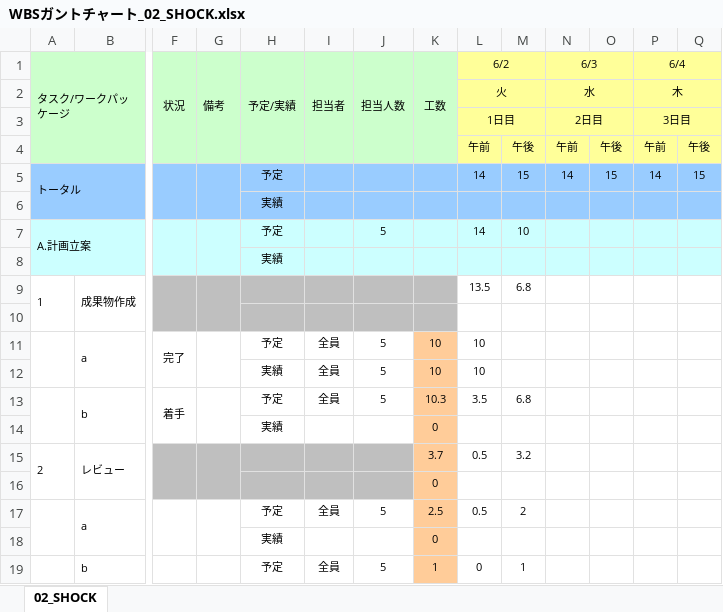
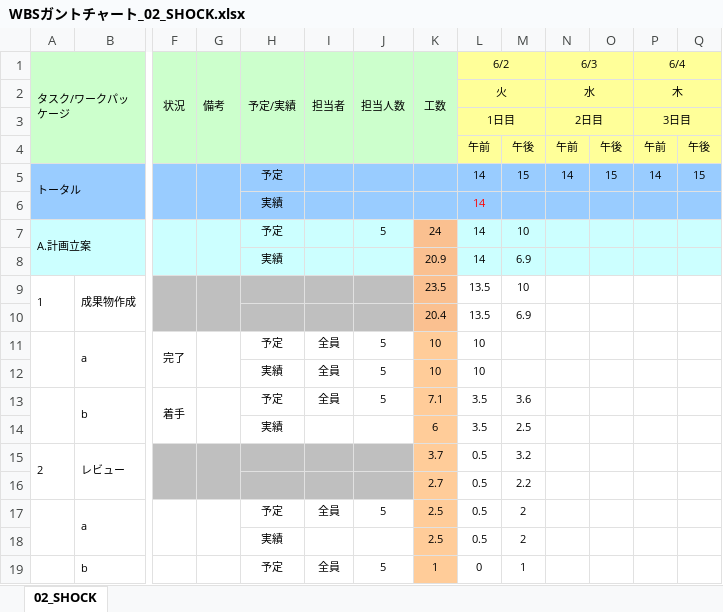
Before and after one commit to s-oishi/testRepo02, an Excel workbook: 01計画/WBSガントチャート_02_SHOCK.xlsx, sheet 02_SHOCK, drawn as a sheet; only a part is shown, gaps mark what is left out; values as stored, in another font and other column widths than the file's, no borders; charts and pictures and conditional formats not drawn; removed rows and columns are numbered as before the commit, all else as after; rows hold the shown columns only; the diff covers the shown part only; the diff names each change by its address in the sheet, - before the commit and + after, or states it on an @@ line.

Commit message:
add

```diff
--- a/01計画/WBSガントチャート_02_SHOCK.xlsx (sheet 02_SHOCK)
+++ b/01計画/WBSガントチャート_02_SHOCK.xlsx (sheet 02_SHOCK)
-L6 (6/2): (empty)
+L6 (6/2): 14
-K7 (工数): (empty)
+K7 (工数): 24
-K7 fill: #CCFFFF
+K7 fill: #FAC090
-row 8:  |  |  |  | 実績
+row 8:  |  |  |  | 実績 |  |  | 20.9 | 14 | 6.9
-K9 (工数): (empty)
+K9 (工数): 23.5
-K9:K10 fill: #BFBFBF
+K9:K10 fill: #FAC090
-M9: 6.8
+M9: 10
-row 10: (empty)
+row 10:  |  |  |  |  |  |  | 20.4 | 13.5 | 6.9
-K13 (工数): 10.3
+K13 (工数): 7.1
-M13: 6.8
+M13: 3.6
-row 14:  |  |  |  | 実績 |  |  | 0
+row 14:  |  |  |  | 実績 |  |  | 6 | 3.5 | 2.5
-row 16:  |  |  |  |  |  |  | 0
+row 16:  |  |  |  |  |  |  | 2.7 | 0.5 | 2.2
-row 18:  |  |  |  | 実績 |  |  | 0
+row 18:  |  |  |  | 実績 |  |  | 2.5 | 0.5 | 2
```
Also changed, not shown: 5 added rows, 5 removed rows and 1 edited cell elsewhere in this sheet, formulas that keep their value.
